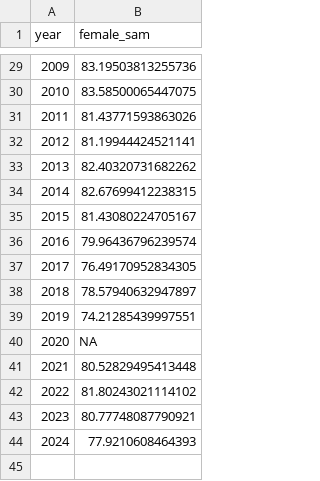
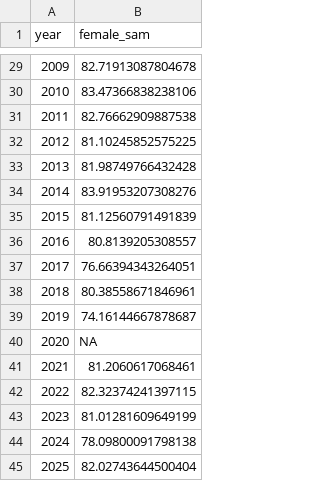
Before and after one commit to ShannonHennessey/Tanner_ESP_indicators, a CSV file: outputs/female_SAM.csv, drawn as a sheet; only a part is shown, gaps mark what is left out; the diff covers the shown part only.

```diff
--- a/outputs/female_SAM.csv
+++ b/outputs/female_SAM.csv
@@ -29,16 +29,17 @@ year,female_sam
-2009,83.19503813255736
-2010,83.58500065447075
-2011,81.43771593863026
-2012,81.19944424521141
-2013,82.40320731682262
-2014,82.67699412238315
-2015,81.43080224705167
-2016,79.96436796239574
-2017,76.49170952834305
-2018,78.57940632947897
-2019,74.21285439997551
+2009,82.71913087804678
+2010,83.47366838238106
+2011,82.76662909887538
+2012,81.10245852575225
+2013,81.98749766432428
+2014,83.91953207308276
+2015,81.12560791491839
+2016,80.8139205308557
+2017,76.66394343264051
+2018,80.38558671846961
+2019,74.16144667878687
 2020,NA
-2021,80.52829495413448
-2022,81.80243021114102
-2023,80.77748087790921
-2024,77.9210608464393
+2021,81.2060617068461
+2022,82.32374241397115
+2023,81.01281609649199
+2024,78.09800091798138
+2025,82.02743644500404
```
Also changed, not shown: 27 edited cells elsewhere in this file, outputs/clutch_fullness.csv, outputs/fraction_bb.csv, 6 other files.
